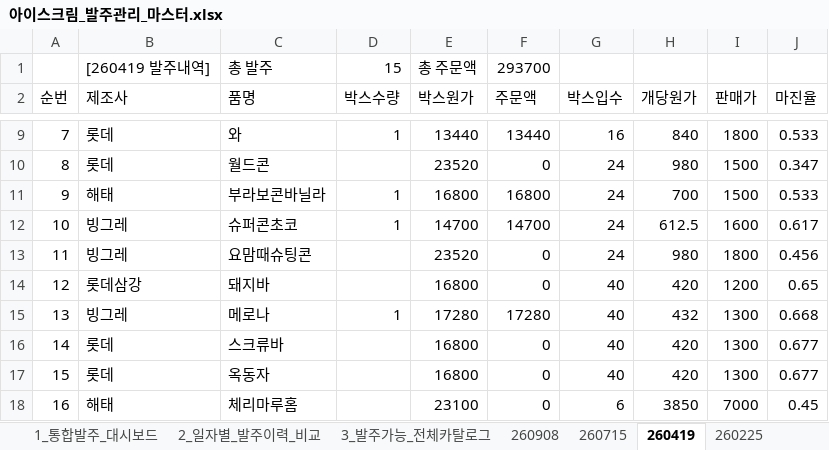
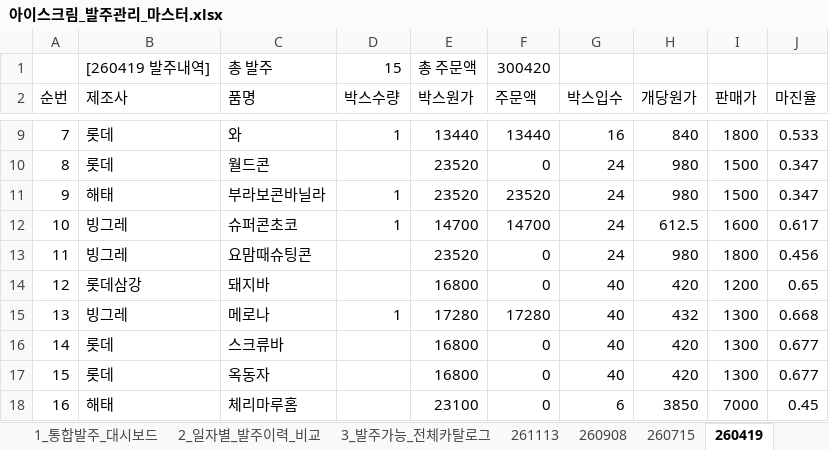
Before and after one commit to blue25ct-beep/alba-gon, an Excel workbook: alba-gon_Ice/아이스크림_발주관리_마스터.xlsx, sheet 260419, drawn as a sheet; only a part is shown, gaps mark what is left out; values as stored, in another font and other column widths than the file's, no borders; the diff names each change by its address in the sheet, - before the commit and + after, or states it on an @@ line.

```diff
--- a/alba-gon_Ice/아이스크림_발주관리_마스터.xlsx (sheet 260419)
+++ b/alba-gon_Ice/아이스크림_발주관리_마스터.xlsx (sheet 260419)
+sheet tab: 261113
-F1 (주문액): 293700
+F1 (주문액): 300420
-E11 (박스원가): 16800
+E11 (박스원가): 23520
-F11 (주문액): 16800
+F11 (주문액): 23520
-H11 (개당원가): 700
+H11 (개당원가): 980
-J11 (마진율): 0.533
+J11 (마진율): 0.347
```
Also changed, not shown: sheet 2_일자별_발주이력_비교, sheet 1_통합발주_대시보드, sheet 260715, sheet 251028, sheet 3_발주가능_전체카탈로그, sheet 260908, 2 more sheets, formulas that keep their value.
